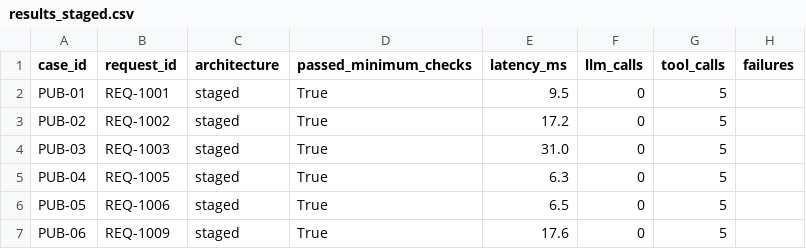
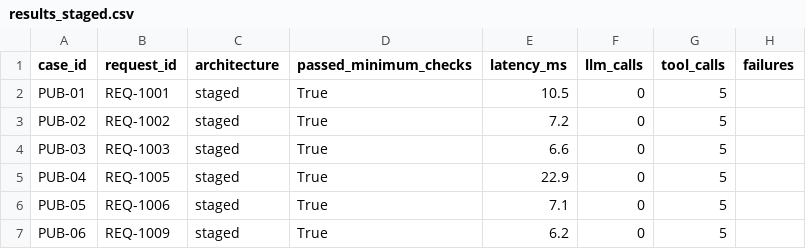
Before and after one commit to Anushika06/AI-Procurement-Request-Copilot, a CSV file: evals/results_staged.csv, drawn as a sheet.

```diff
--- a/evals/results_staged.csv
+++ b/evals/results_staged.csv
@@ -1,7 +1,7 @@
 case_id,request_id,architecture,passed_minimum_checks,latency_ms,llm_calls,tool_calls,failures
-PUB-01,REQ-1001,staged,True,9.5,0,5,
-PUB-02,REQ-1002,staged,True,17.2,0,5,
-PUB-03,REQ-1003,staged,True,31.0,0,5,
-PUB-04,REQ-1005,staged,True,6.3,0,5,
-PUB-05,REQ-1006,staged,True,6.5,0,5,
-PUB-06,REQ-1009,staged,True,17.6,0,5,
+PUB-01,REQ-1001,staged,True,10.5,0,5,
+PUB-02,REQ-1002,staged,True,7.2,0,5,
+PUB-03,REQ-1003,staged,True,6.6,0,5,
+PUB-04,REQ-1005,staged,True,22.9,0,5,
+PUB-05,REQ-1006,staged,True,7.1,0,5,
+PUB-06,REQ-1009,staged,True,6.2,0,5,
```
Also changed, not shown: evals/results_single.csv, 25 other files.
